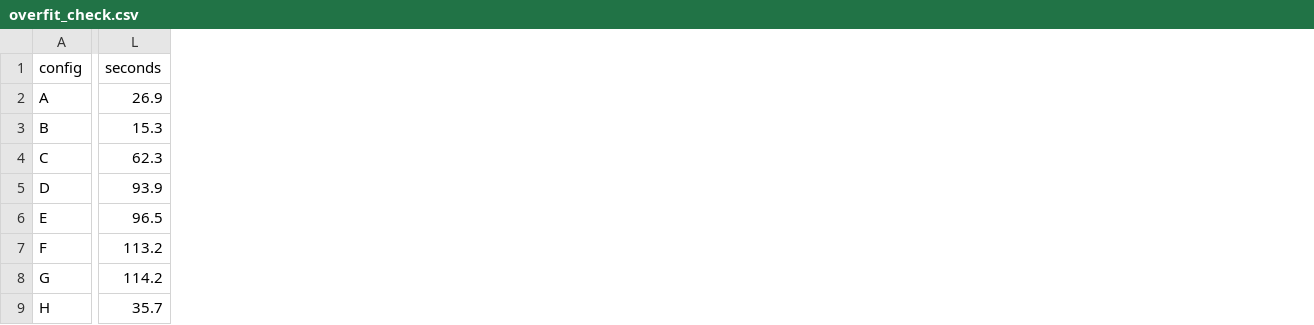
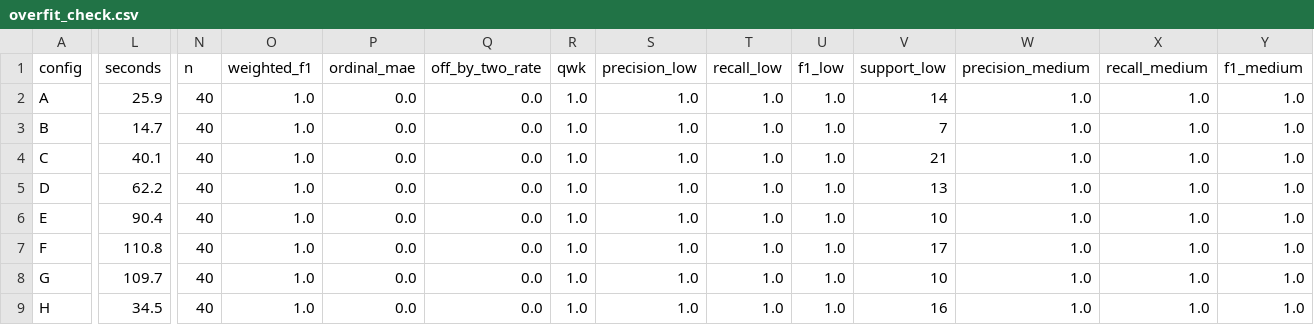
Before and after one commit to Divyansh-9/CNN_VIT_BILSTM_CROSS_ATTENTION_BASED_TRAFFIC_MANAGEMENT_SYSTEM, a CSV file: experiments/results/overfit_check.csv, drawn as a sheet; only a part is shown, gaps mark what is left out; the diff covers the shown part only; the diff names each change by its address in the sheet, - before the commit and + after, or states it on an @@ line.

```diff
--- a/experiments/results/overfit_check.csv
+++ b/experiments/results/overfit_check.csv
+column N (n), rows 2-9: all 40
+column O (weighted_f1), rows 2-9: all 1.0
+column P (ordinal_mae), rows 2-9: all 0.0
+column Q (off_by_two_rate), rows 2-9: all 0.0
+column R (qwk), rows 2-9: all 1.0
+column S (precision_low), rows 2-9: all 1.0
+column T (recall_low), rows 2-9: all 1.0
+column U (f1_low), rows 2-9: all 1.0
+column V (support_low), rows 2-9: 14 | 7 | 21 | 13 | 10 | 17 | 10 | 16
+column W (precision_medium), rows 2-9: all 1.0
+column X (recall_medium), rows 2-9: all 1.0
+column Y (f1_medium), rows 2-9: all 1.0
-L2 (seconds): 26.9
+L2 (seconds): 25.9
-L3 (seconds): 15.3
+L3 (seconds): 14.7
-L4 (seconds): 62.3
+L4 (seconds): 40.1
-L5 (seconds): 93.9
+L5 (seconds): 62.2
-L6 (seconds): 96.5
+L6 (seconds): 90.4
-L7 (seconds): 113.2
+L7 (seconds): 110.8
-L8 (seconds): 114.2
+L8 (seconds): 109.7
-L9 (seconds): 35.7
+L9 (seconds): 34.5
```
Also changed, not shown: 14 added columns elsewhere in this file, 6 other files.
